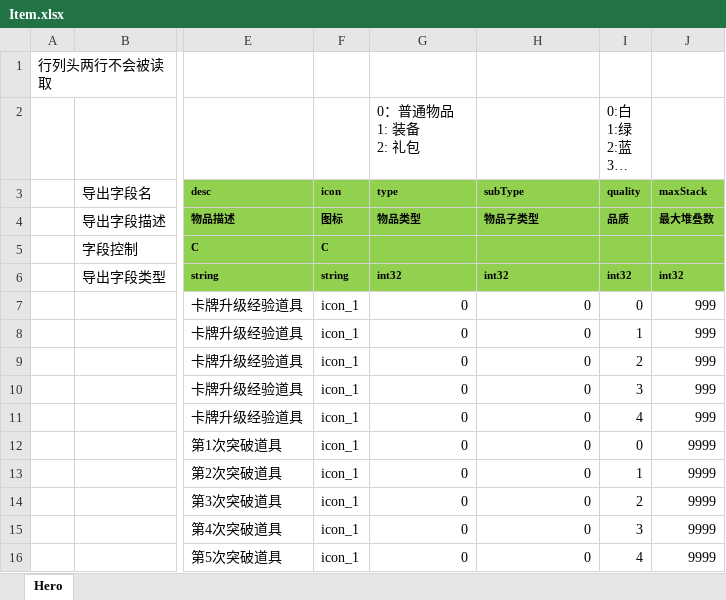
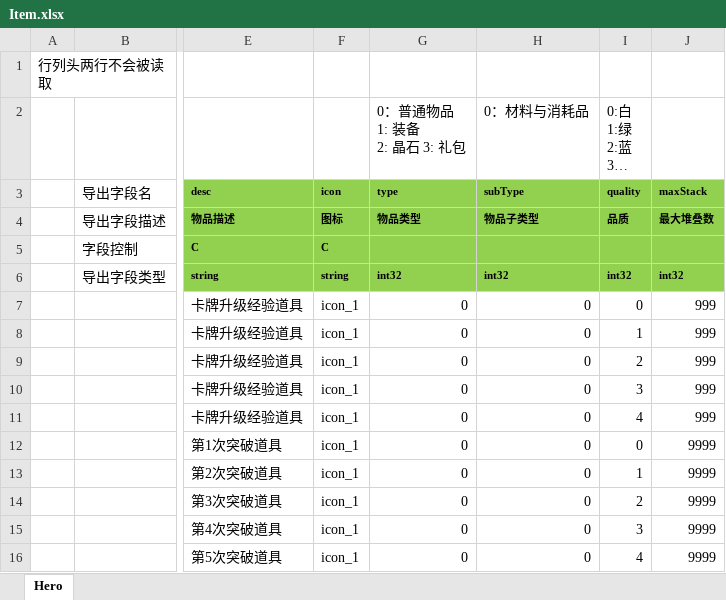
Before and after one commit to east-eden/excel, an Excel workbook: global/Item.xlsx, sheet Hero, drawn as a sheet; only a part is shown, gaps mark what is left out; long unchanged cells end in …; values as stored, in another font and other column widths than the file's, no borders; ↵ is a line break in a cell; the diff names each change by its address in the sheet, - before the commit and + after, or states it on an @@ line.

```diff
--- a/global/Item.xlsx (sheet Hero)
+++ b/global/Item.xlsx (sheet Hero)
-G2: 0：普通物品 ↵ 1: 装备 ↵ 2: 礼包
+G2: 0：普通物品 ↵ 1: 装备 ↵ 2: 晶石 3: 礼包
-H2: (empty)
+H2: 0：材料与消耗品
```
Also changed, not shown: global/GlobalConfig.xlsx.
